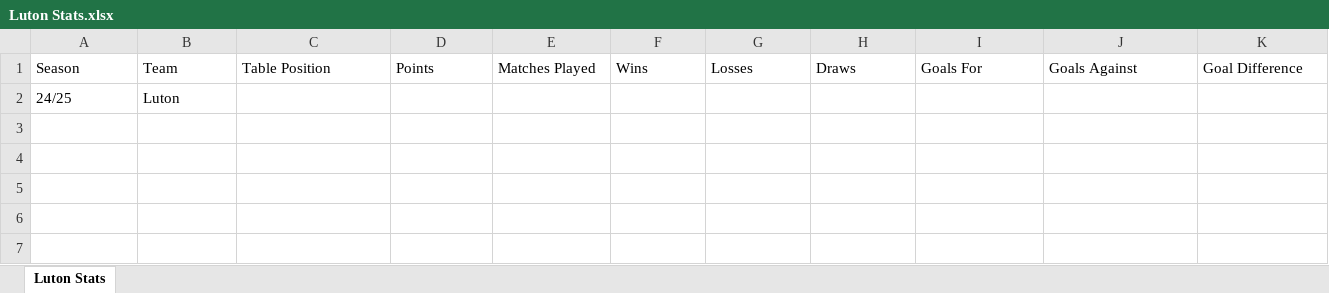
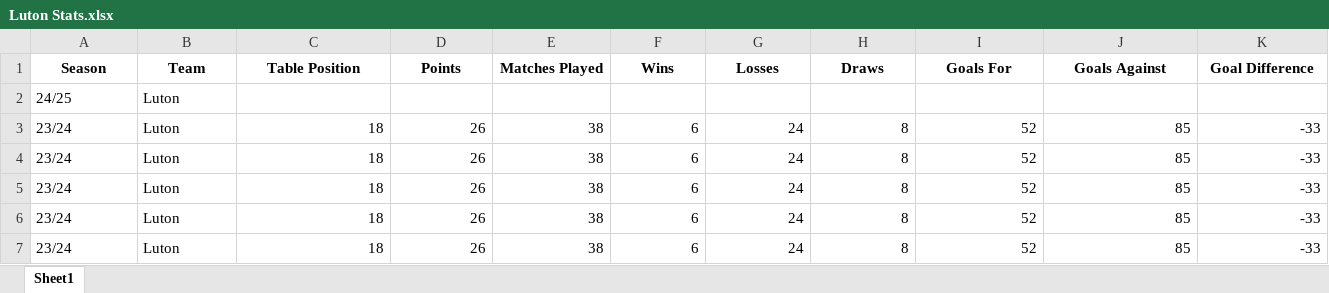
Before and after one commit to eviemarginson/Uni-Assignment, an Excel workbook: Football Club Stats.zip_unzipped/Football Club Stats/Luton Stats.xlsx, sheet Sheet1, drawn as a sheet; only a part is shown; values as stored, in another font and other column widths than the file's, no borders; table styles not drawn; rows hold the shown columns only; the diff covers the shown part only; the diff names each change by its address in the sheet, - before the commit and + after, or states it on an @@ line.

Commit message:
Append Data Code Changed

```diff
--- a/Football Club Stats.zip_unzipped/Football Club Stats/Luton Stats.xlsx (sheet Sheet1)
+++ b/Football Club Stats.zip_unzipped/Football Club Stats/Luton Stats.xlsx (sheet Sheet1)
-sheet tab: Luton Stats
+sheet tab: Sheet1
@@ A1:K1 bold: off → on, alignment: left → center @@
+row 3: 23/24 | Luton | 18 | 26 | 38 | 6 | 24 | 8 | 52 | 85 | -33
+row 4: 23/24 | Luton | 18 | 26 | 38 | 6 | 24 | 8 | 52 | 85 | -33
+row 5: 23/24 | Luton | 18 | 26 | 38 | 6 | 24 | 8 | 52 | 85 | -33
+row 6: 23/24 | Luton | 18 | 26 | 38 | 6 | 24 | 8 | 52 | 85 | -33
+row 7: 23/24 | Luton | 18 | 26 | 38 | 6 | 24 | 8 | 52 | 85 | -33
```
Also changed, not shown: cell formats elsewhere in this sheet, 1 other file.
